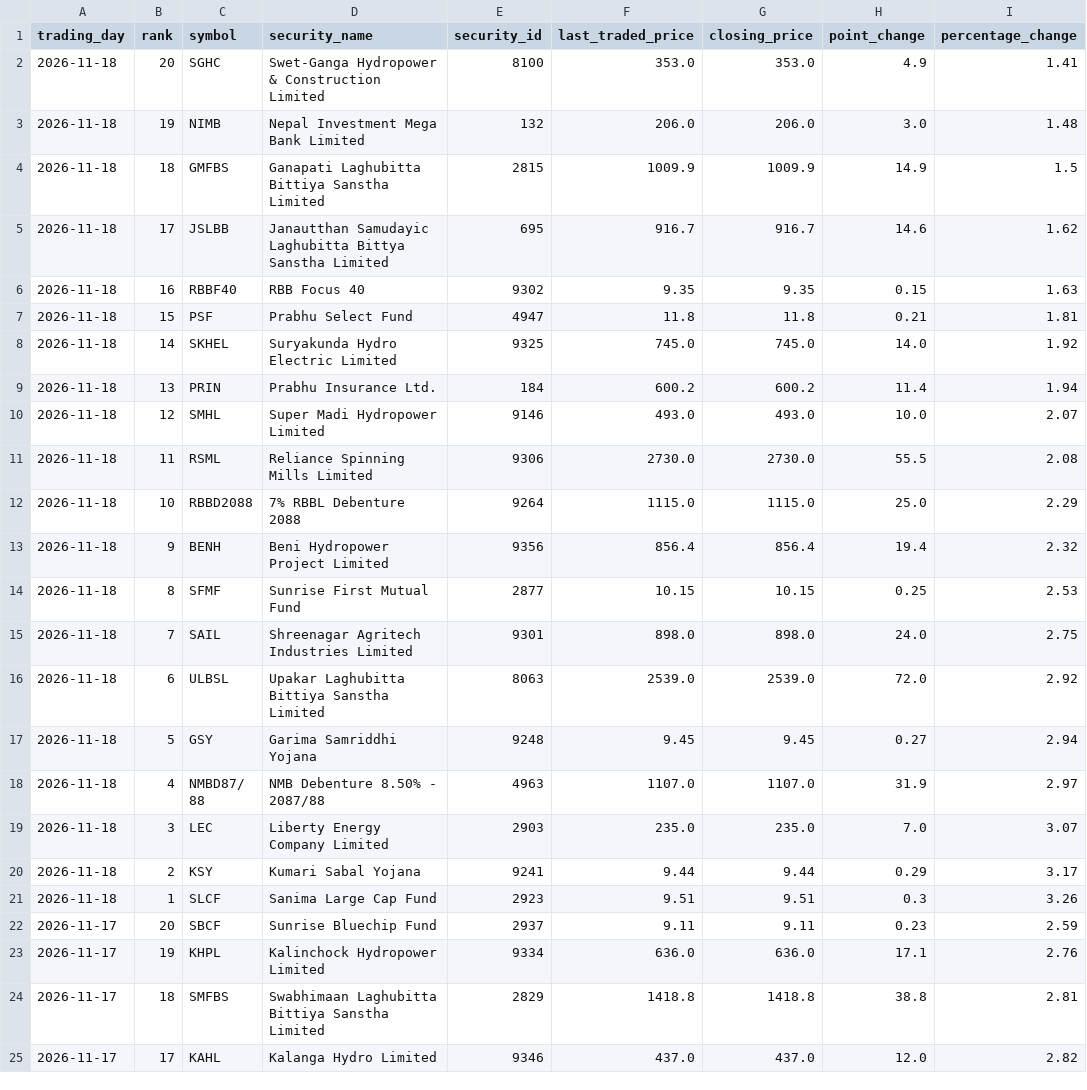
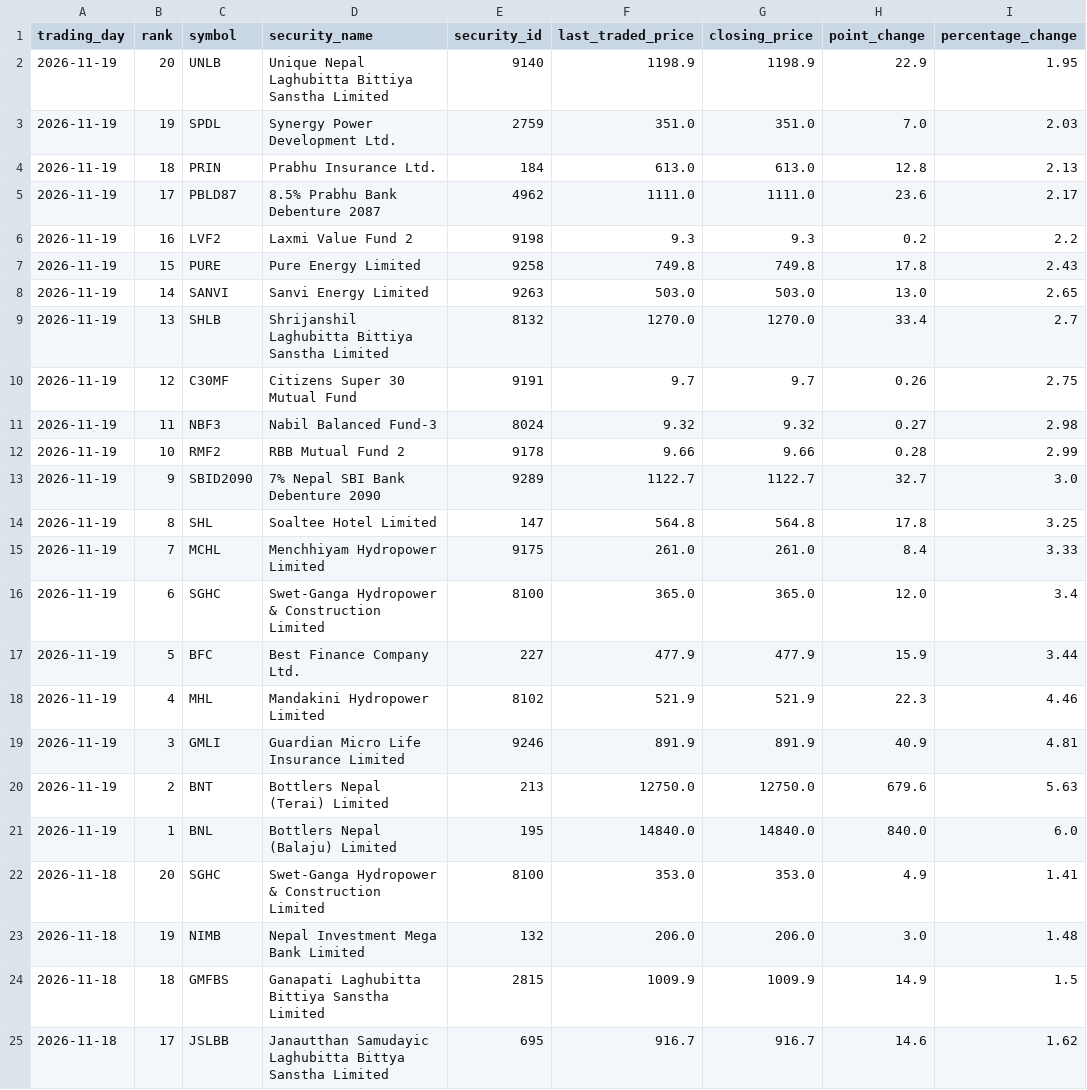
Before and after one commit to h0miez4evr/Nepse_automation, a CSV file: nepse_data/nepse_top20_gainers.csv, drawn as a sheet; only a part is shown; the shorter side is filled out with more unchanged rows.

```diff
--- a/nepse_data/nepse_top20_gainers.csv
+++ b/nepse_data/nepse_top20_gainers.csv
@@ -1,2 +1,22 @@
 trading_day,rank,symbol,security_name,security_id,last_traded_price,closing_price,point_change,percentage_change
+2026-11-19,20,UNLB,Unique Nepal Laghubitta Bittiya Sanstha Limited,9140,1198.9,1198.9,22.9,1.95
+2026-11-19,19,SPDL,Synergy Power Development Ltd.,2759,351.0,351.0,7.0,2.03
+2026-11-19,18,PRIN,Prabhu Insurance Ltd.,184,613.0,613.0,12.8,2.13
+2026-11-19,17,PBLD87,8.5% Prabhu Bank Debenture 2087,4962,1111.0,1111.0,23.6,2.17
+2026-11-19,16,LVF2,Laxmi Value Fund 2,9198,9.3,9.3,0.2,2.2
+2026-11-19,15,PURE,Pure Energy Limited,9258,749.8,749.8,17.8,2.43
+2026-11-19,14,SANVI,Sanvi Energy Limited,9263,503.0,503.0,13.0,2.65
+2026-11-19,13,SHLB,Shrijanshil Laghubitta Bittiya Sanstha Limited,8132,1270.0,1270.0,33.4,2.7
+2026-11-19,12,C30MF,Citizens Super 30 Mutual Fund,9191,9.7,9.7,0.26,2.75
+2026-11-19,11,NBF3,Nabil Balanced Fund-3,8024,9.32,9.32,0.27,2.98
+2026-11-19,10,RMF2,RBB Mutual Fund 2,9178,9.66,9.66,0.28,2.99
+2026-11-19,9,SBID2090,7% Nepal SBI Bank Debenture 2090,9289,1122.7,1122.7,32.7,3.0
+2026-11-19,8,SHL,Soaltee Hotel Limited,147,564.8,564.8,17.8,3.25
+2026-11-19,7,MCHL,Menchhiyam Hydropower Limited,9175,261.0,261.0,8.4,3.33
+2026-11-19,6,SGHC,Swet-Ganga Hydropower & Construction Limited ,8100,365.0,365.0,12.0,3.4
+2026-11-19,5,BFC,Best Finance Company Ltd.,227,477.9,477.9,15.9,3.44
+2026-11-19,4,MHL,Mandakini Hydropower Limited,8102,521.9,521.9,22.3,4.46
+2026-11-19,3,GMLI,Guardian Micro Life Insurance Limited ,9246,891.9,891.9,40.9,4.81
+2026-11-19,2,BNT,Bottlers Nepal (Terai) Limited,213,12750.0,12750.0,679.6,5.63
+2026-11-19,1,BNL,Bottlers Nepal (Balaju) Limited,195,14840.0,14840.0,840.0,6.0
 2026-11-18,20,SGHC,Swet-Ganga Hydropower & Construction Limited ,8100,353.0,353.0,4.9,1.41
```
Also changed, not shown: nepse_data/nepse_top20_relative_strength.csv, nepse_data/nepse_top20_transactions.csv, 2 other files.
